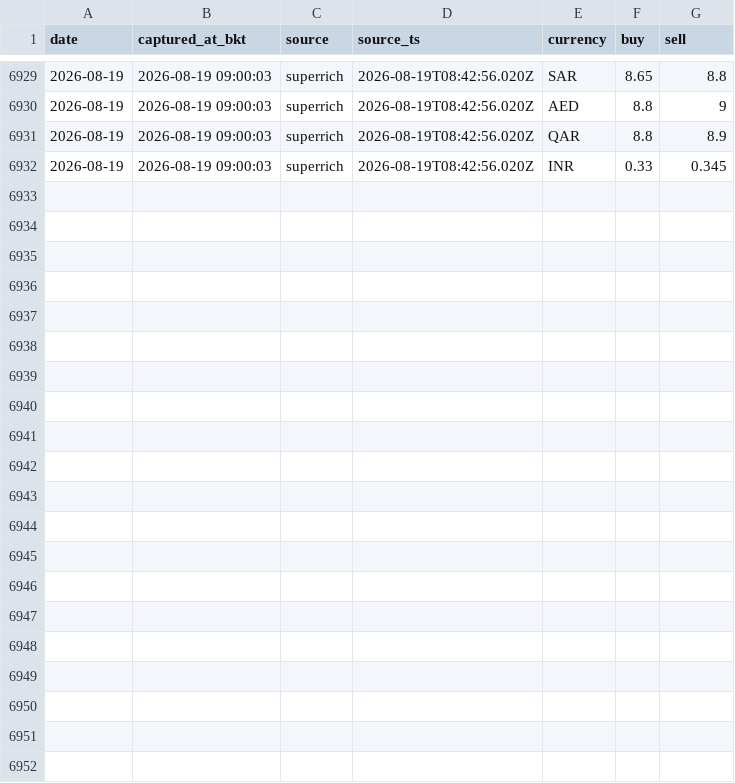
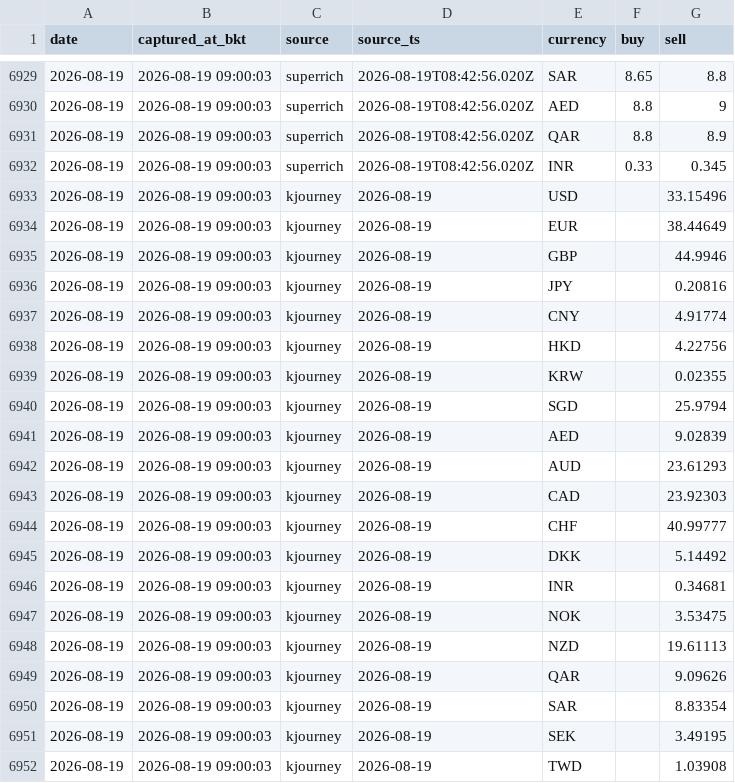
Before and after one commit to vsupakatitham-cloud/fx-dashboard, a CSV file: data/snapshots.csv, drawn as a sheet; only a part is shown, gaps mark what is left out; the diff names each change by its address in the sheet, - before the commit and + after, or states it on an @@ line.

Commit message:
data: update FX snapshots 2026-08-19

```diff
--- a/data/snapshots.csv
+++ b/data/snapshots.csv
+row 6933: 2026-08-19 | 2026-08-19 09:00:03 | kjourney | 2026-08-19 | USD |  | 33.15496
+row 6934: 2026-08-19 | 2026-08-19 09:00:03 | kjourney | 2026-08-19 | EUR |  | 38.44649
+row 6935: 2026-08-19 | 2026-08-19 09:00:03 | kjourney | 2026-08-19 | GBP |  | 44.9946
+row 6936: 2026-08-19 | 2026-08-19 09:00:03 | kjourney | 2026-08-19 | JPY |  | 0.20816
+row 6937: 2026-08-19 | 2026-08-19 09:00:03 | kjourney | 2026-08-19 | CNY |  | 4.91774
+row 6938: 2026-08-19 | 2026-08-19 09:00:03 | kjourney | 2026-08-19 | HKD |  | 4.22756
+row 6939: 2026-08-19 | 2026-08-19 09:00:03 | kjourney | 2026-08-19 | KRW |  | 0.02355
+row 6940: 2026-08-19 | 2026-08-19 09:00:03 | kjourney | 2026-08-19 | SGD |  | 25.9794
+row 6941: 2026-08-19 | 2026-08-19 09:00:03 | kjourney | 2026-08-19 | AED |  | 9.02839
+row 6942: 2026-08-19 | 2026-08-19 09:00:03 | kjourney | 2026-08-19 | AUD |  | 23.61293
+row 6943: 2026-08-19 | 2026-08-19 09:00:03 | kjourney | 2026-08-19 | CAD |  | 23.92303
+row 6944: 2026-08-19 | 2026-08-19 09:00:03 | kjourney | 2026-08-19 | CHF |  | 40.99777
+row 6945: 2026-08-19 | 2026-08-19 09:00:03 | kjourney | 2026-08-19 | DKK |  | 5.14492
+row 6946: 2026-08-19 | 2026-08-19 09:00:03 | kjourney | 2026-08-19 | INR |  | 0.34681
+row 6947: 2026-08-19 | 2026-08-19 09:00:03 | kjourney | 2026-08-19 | NOK |  | 3.53475
+row 6948: 2026-08-19 | 2026-08-19 09:00:03 | kjourney | 2026-08-19 | NZD |  | 19.61113
+row 6949: 2026-08-19 | 2026-08-19 09:00:03 | kjourney | 2026-08-19 | QAR |  | 9.09626
+row 6950: 2026-08-19 | 2026-08-19 09:00:03 | kjourney | 2026-08-19 | SAR |  | 8.83354
+row 6951: 2026-08-19 | 2026-08-19 09:00:03 | kjourney | 2026-08-19 | SEK |  | 3.49195
+row 6952: 2026-08-19 | 2026-08-19 09:00:03 | kjourney | 2026-08-19 | TWD |  | 1.03908
```
Also changed, not shown: 3 other files.
